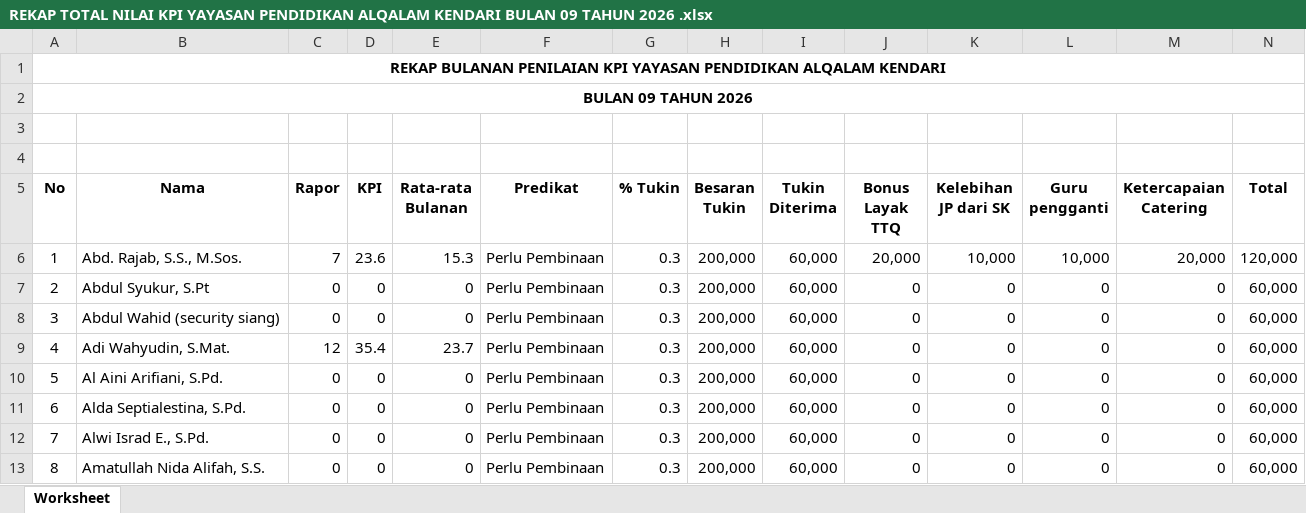
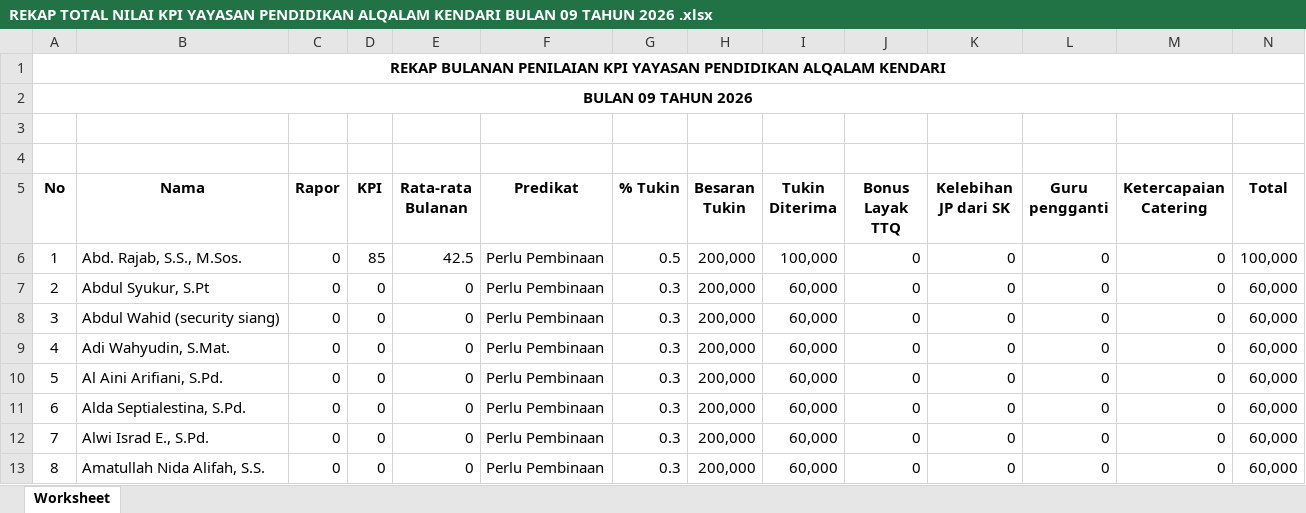
Before and after one commit to adrisaputra/2026-kpi-al-qalam, an Excel workbook: public/upload/report/REKAP TOTAL NILAI KPI YAYASAN PENDIDIKAN ALQALAM KENDARI BULAN 09 TAHUN 2026 .xlsx, sheet Worksheet, drawn as a sheet; only a part is shown; values as stored, in another font and other column widths than the file's, no borders; the diff names each change by its address in the sheet, - before the commit and + after, or states it on an @@ line.

```diff
--- a/public/upload/report/REKAP TOTAL NILAI KPI YAYASAN PENDIDIKAN ALQALAM KENDARI BULAN 09 TAHUN 2026 .xlsx (sheet Worksheet)
+++ b/public/upload/report/REKAP TOTAL NILAI KPI YAYASAN PENDIDIKAN ALQALAM KENDARI BULAN 09 TAHUN 2026 .xlsx (sheet Worksheet)
-C6 (Rapor): 7
+C6 (Rapor): 0
-D6 (KPI): 23.6
+D6 (KPI): 85
-E6 (Rata-rata Bulanan): 15.3
+E6 (Rata-rata Bulanan): 42.5
-G6 (% Tukin): 0.3
+G6 (% Tukin): 0.5
-I6 (Tukin Diterima): 60,000
+I6 (Tukin Diterima): 100,000
-J6 (Bonus Layak TTQ): 20,000
+J6 (Bonus Layak TTQ): 0
-K6 (Kelebihan JP dari SK): 10,000
+K6 (Kelebihan JP dari SK): 0
-L6 (Guru pengganti): 10,000
+L6 (Guru pengganti): 0
-M6 (Ketercapaian Catering): 20,000
+M6 (Ketercapaian Catering): 0
-N6 (Total): 120,000
+N6 (Total): 100,000
-C9 (Rapor): 12
+C9 (Rapor): 0
-D9 (KPI): 35.4
+D9 (KPI): 0
-E9 (Rata-rata Bulanan): 23.7
+E9 (Rata-rata Bulanan): 0
```
Also changed, not shown: 19 other files.
